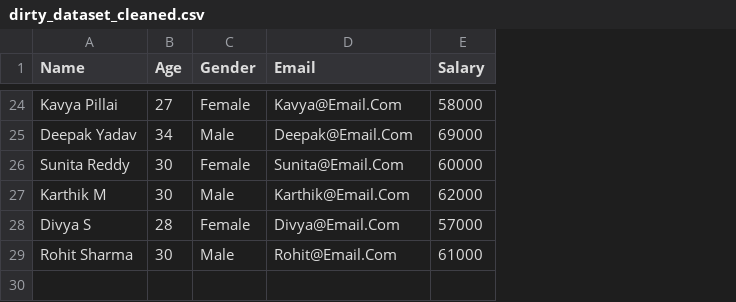
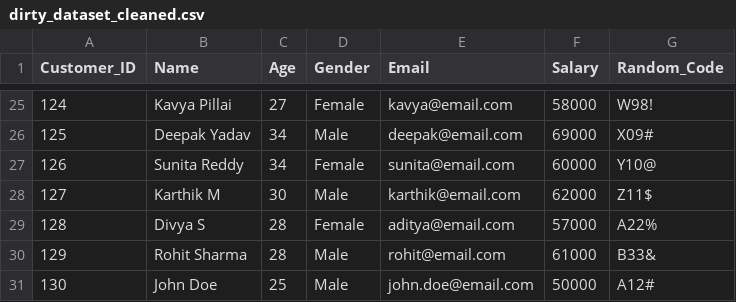
Before and after one commit to nandha0911/dataclean-ai, a CSV file: backend/datasets/dirty_dataset_cleaned.csv, drawn as a sheet; only a part is shown, gaps mark what is left out; addresses are those after the commit; the diff covers the shown part only; the diff names each change by its address in the sheet, - before the commit and + after, or states it on an @@ line.

```diff
--- a/backend/datasets/dirty_dataset_cleaned.csv
+++ b/backend/datasets/dirty_dataset_cleaned.csv
+column A (Customer_ID), rows 25-30: 124 | 125 | 126 | 127 | 128 | 129
+column G (Random_Code), rows 25-30: W98! | X09# | Y10@ | Z11$ | A22% | B33&
-E25 (Email): Kavya@Email.Com
+E25 (Email): kavya@email.com
-E26 (Email): Deepak@Email.Com
+E26 (Email): deepak@email.com
-C27 (Age): 30
+C27 (Age): 34
-E27 (Email): Sunita@Email.Com
+E27 (Email): sunita@email.com
-E28 (Email): Karthik@Email.Com
+E28 (Email): karthik@email.com
-E29 (Email): Divya@Email.Com
+E29 (Email): aditya@email.com
-C30 (Age): 30
+C30 (Age): 28
-E30 (Email): Rohit@Email.Com
+E30 (Email): rohit@email.com
+row 31: 130 | John Doe | 25 | Male | john.doe@email.com | 50000 | A12#
```
Also changed, not shown: 1 added row and 29 edited cells elsewhere in this file, 4 other files.
